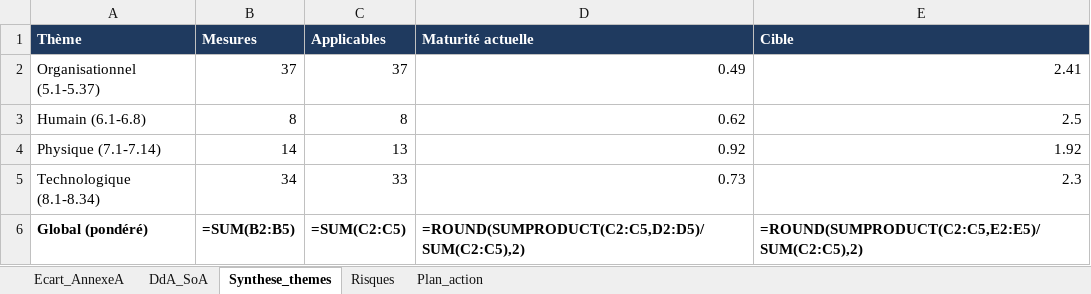
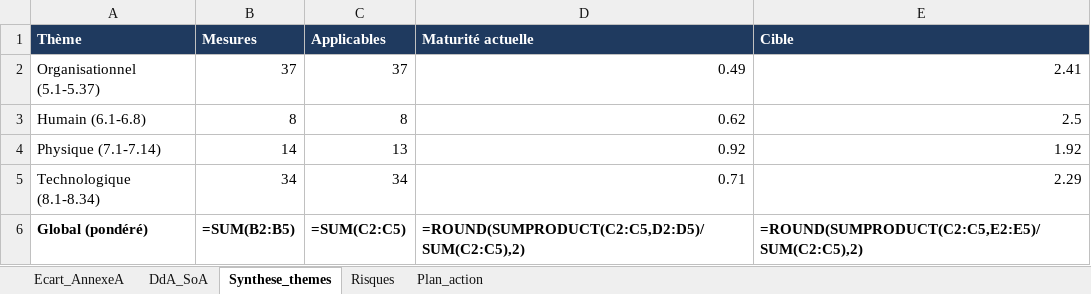
Before and after one commit to mohamedelds849-bit/grc-audit-pme, an Excel workbook: outputs/gap_analysis_annexA.xlsx, sheet Synthese_themes, drawn as a sheet; values as stored, in another font and other column widths than the file's, no borders; formulas without a stored value are shown as written; the diff names each change by its address in the sheet, - before the commit and + after, or states it on an @@ line.

```diff
--- a/outputs/gap_analysis_annexA.xlsx (sheet Synthese_themes)
+++ b/outputs/gap_analysis_annexA.xlsx (sheet Synthese_themes)
-C5 (Applicables): 33
+C5 (Applicables): 34
-D5 (Maturité actuelle): 0.73
+D5 (Maturité actuelle): 0.71
-E5 (Cible): 2.3
+E5 (Cible): 2.29
```
Also changed, not shown: sheet Ecart_AnnexeA, sheet Risques, sheet DdA_SoA, sheet Plan_action, 15 other files.
